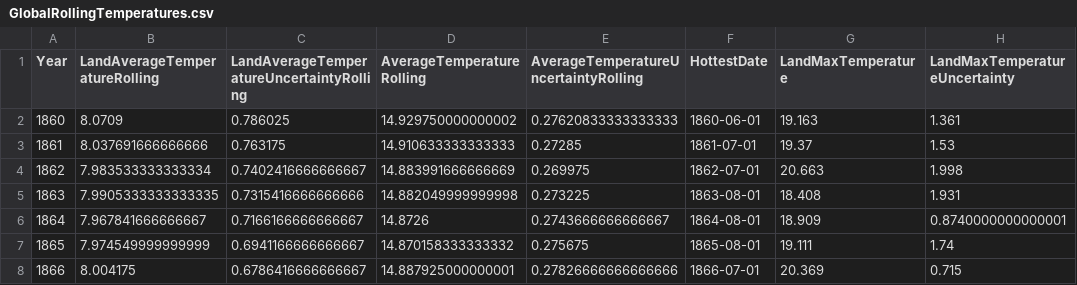
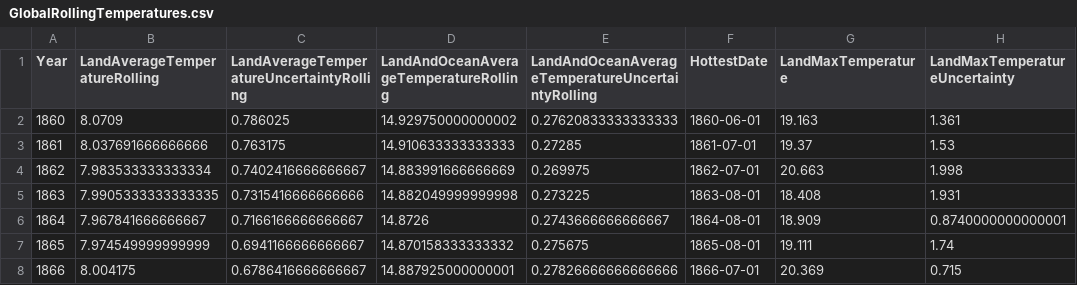
Before and after one commit to mrmattkennedy/CS416-D3-Project, a CSV file: data/usable_data/GlobalRollingTemperatures.csv, drawn as a sheet; only a part is shown.

Commit message:
Curated data and added city data

```diff
--- a/data/usable_data/GlobalRollingTemperatures.csv
+++ b/data/usable_data/GlobalRollingTemperatures.csv
@@ -1,2 +1,2 @@
-Year,LandAverageTemperatureRolling,LandAverageTemperatureUncertaintyRolling,AverageTemperatureRolling,AverageTemperatureUncertaintyRolling,HottestDate,LandMaxTemperature,LandMaxTemperatureUncertainty
+Year,LandAverageTemperatureRolling,LandAverageTemperatureUncertaintyRolling,LandAndOceanAverageTemperatureRolling,LandAndOceanAverageTemperatureUncertaintyRolling,HottestDate,LandMaxTemperature,LandMaxTemperatureUncertainty
 1860,8.0709,0.786025,14.929750000000002,0.27620833333333333,1860-06-01,19.163,1.361
```
Also changed, not shown: 2 other files.
